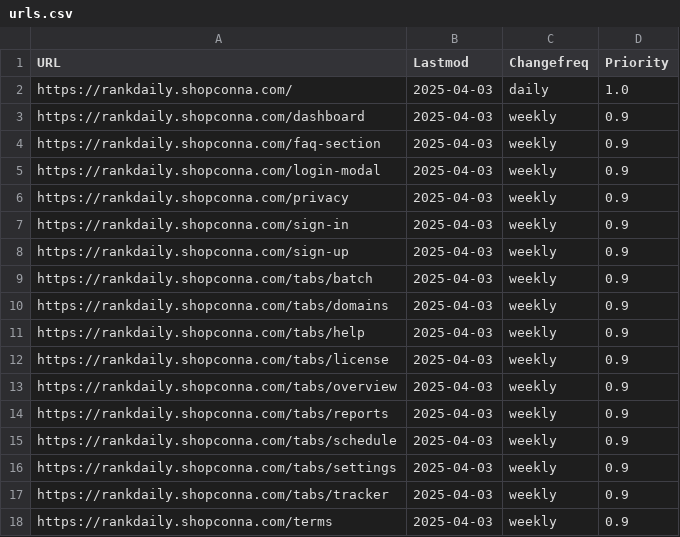
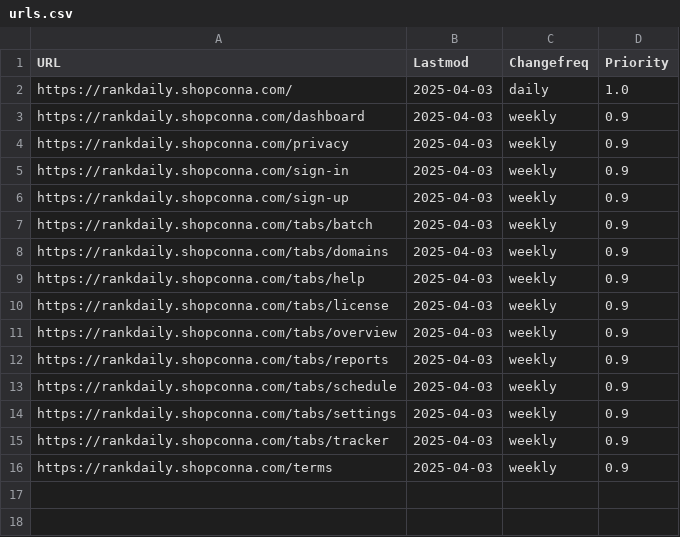
Before and after one commit to wanghaisheng/auto-submit-site-domain, a CSV file: scripts/urls.csv, drawn as a sheet.

```diff
--- a/scripts/urls.csv
+++ b/scripts/urls.csv
@@ -3,4 +3,2 @@ https://rankdaily.shopconna.com/,2025-04-03,daily,1.0
 https://rankdaily.shopconna.com/dashboard,2025-04-03,weekly,0.9
-https://rankdaily.shopconna.com/faq-section,2025-04-03,weekly,0.9
-https://rankdaily.shopconna.com/login-modal,2025-04-03,weekly,0.9
 https://rankdaily.shopconna.com/privacy,2025-04-03,weekly,0.9
```
Also changed, not shown: 1 other file.
